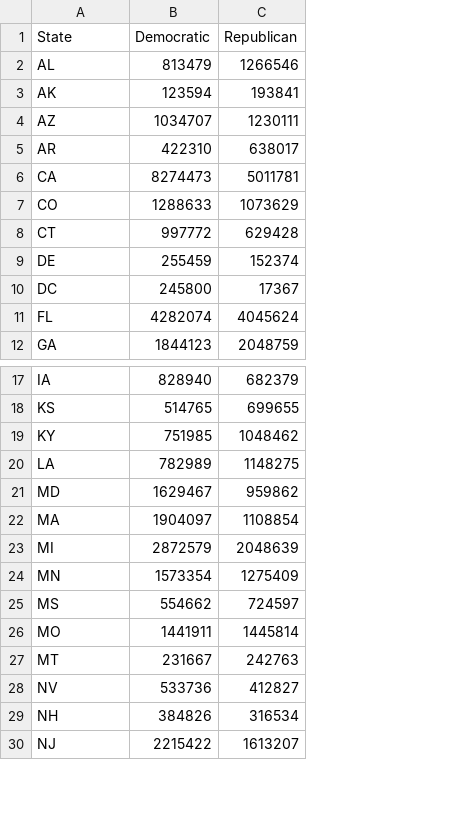
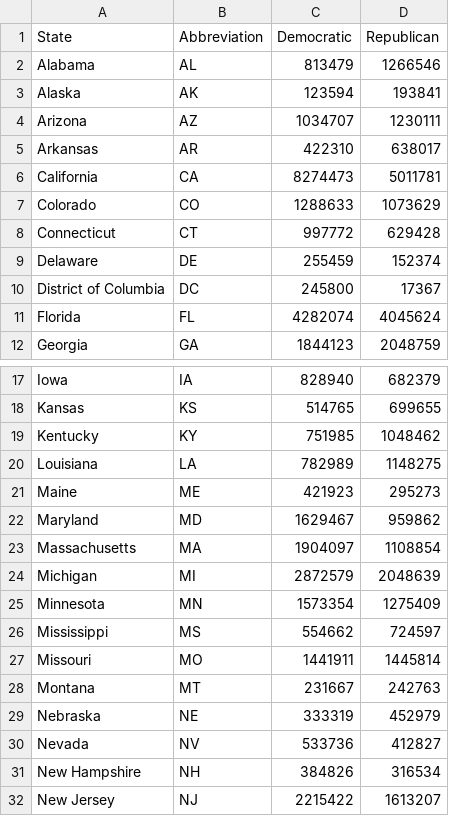
Before and after one commit to ub-cse442/election-and-data-sci, a CSV file: 2008.csv, drawn as a sheet; only a part is shown, gaps mark what is left out; addresses are those after the commit; the diff names each change by its address in the sheet, - before the commit and + after, or states it on an @@ line.

```diff
--- a/2008.csv
+++ b/2008.csv
+column A (State), rows 2-12: Alabama | Alaska | Arizona | Arkansas | California | Colorado | Connecticut | Delaware | District of Columbia | Florida | Georgia; rows 17-20: Iowa | Kansas | Kentucky | Louisiana; rows 22-28: Maryland | Massachusetts | Michigan | Minnesota | Mississippi | Missouri | Montana; rows 30-32: Nevada | New Hampshire | New Jersey
-B1: State
+B1: Abbreviation
+row 21: Maine | ME | 421923 | 295273
+row 29: Nebraska | NE | 333319 | 452979
```
Also changed, not shown: 2000.csv, 2004.csv, 5 other files.
